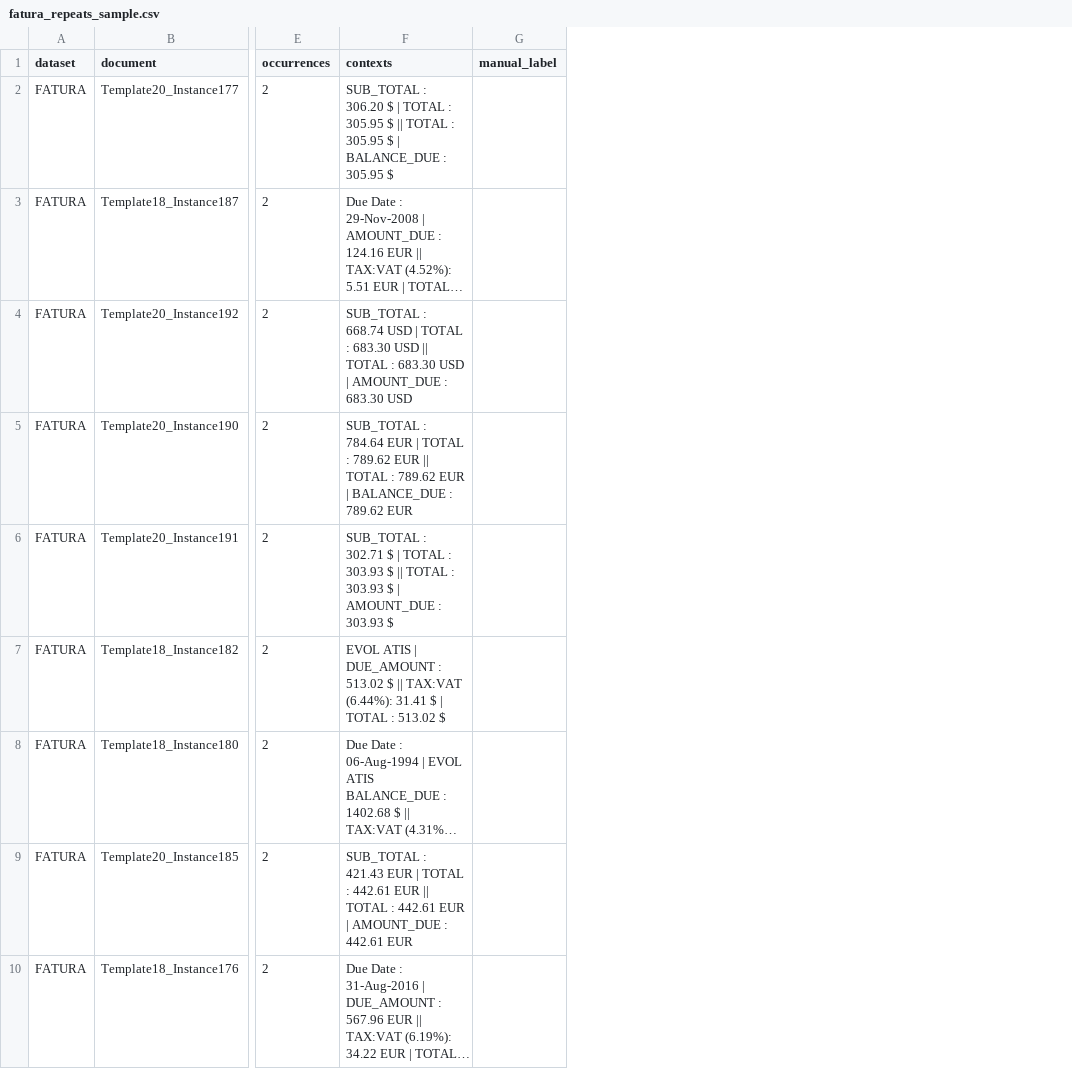
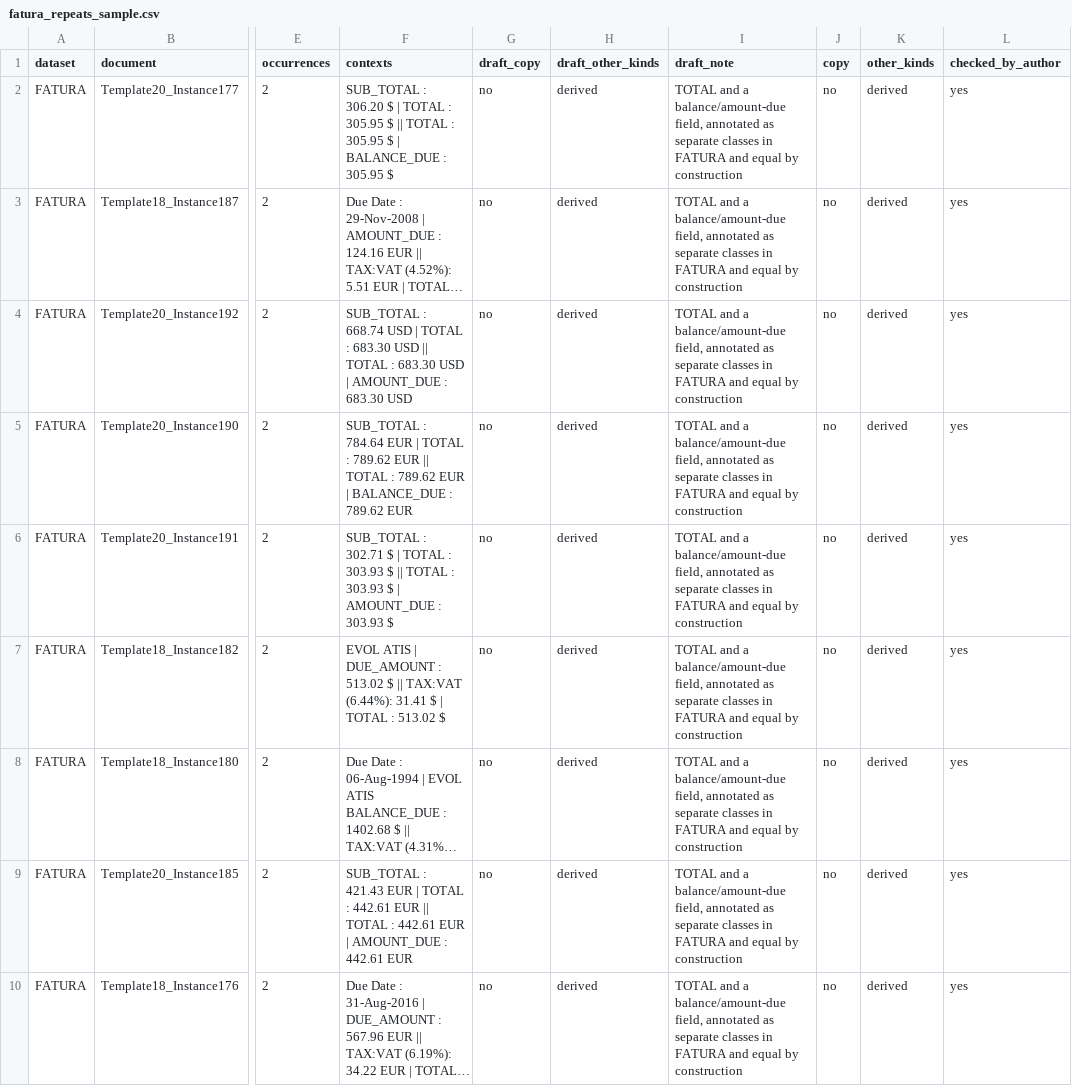
Before and after one commit to tiberiafarkas/proiect-cercetare, a CSV file: experiments/runs/e1/fatura_repeats_sample.csv, drawn as a sheet; only a part is shown, gaps mark what is left out; long unchanged cells end in …; removed rows and columns are numbered as before the commit, all else as after; the diff names each change by its address in the sheet, - before the commit and + after, or states it on an @@ line.

Commit message:
Classify E1 repeated cases by meaning and compute copy rates

```diff
--- a/experiments/runs/e1/fatura_repeats_sample.csv
+++ b/experiments/runs/e1/fatura_repeats_sample.csv
-column G (manual_label), empty
+column G (draft_copy), rows 2-10: all no
+column H (draft_other_kinds), rows 2-10: all derived
+column I (draft_note), rows 2-10: all TOTAL and a balance/amount-due field, annotated as separate classes in FATURA and equal by construction
+column J (copy), rows 2-10: all no
+column K (other_kinds), rows 2-10: all derived
+column L (checked_by_author), rows 2-10: all yes
```
Also changed, not shown: experiments/runs/e1/sroie_repeats_sample.csv, 3 other files.
